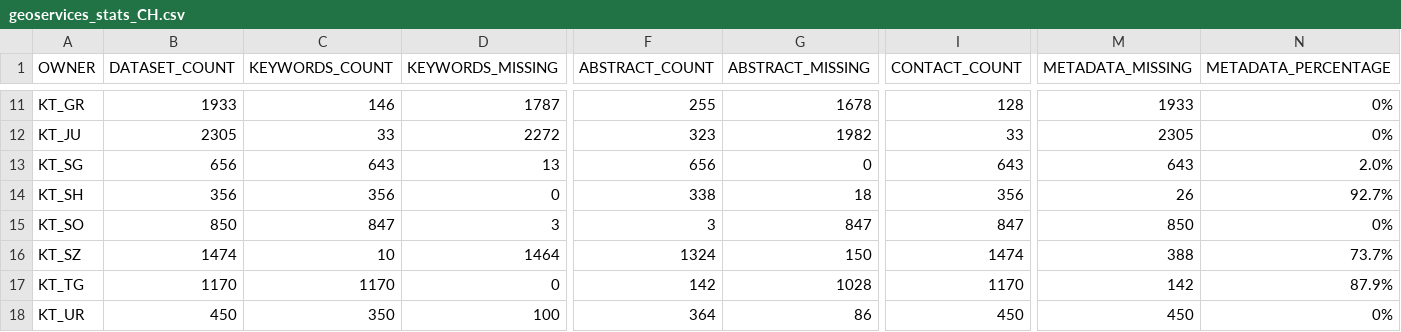
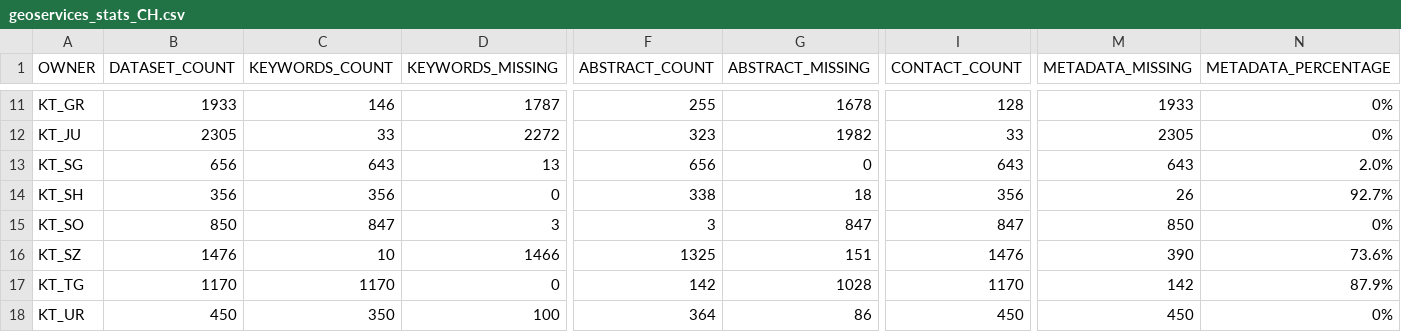
Before and after one commit to davidoesch/geoservice_harvester_poc, a CSV file: data/geoservices_stats_CH.csv, drawn as a sheet; only a part is shown, gaps mark what is left out; the diff names each change by its address in the sheet, - before the commit and + after, or states it on an @@ line.

```diff
--- a/data/geoservices_stats_CH.csv
+++ b/data/geoservices_stats_CH.csv
-B16 (DATASET_COUNT): 1474
+B16 (DATASET_COUNT): 1476
-D16 (KEYWORDS_MISSING): 1464
+D16 (KEYWORDS_MISSING): 1466
-F16 (ABSTRACT_COUNT): 1324
+F16 (ABSTRACT_COUNT): 1325
-G16 (ABSTRACT_MISSING): 150
+G16 (ABSTRACT_MISSING): 151
-I16 (CONTACT_COUNT): 1474
+I16 (CONTACT_COUNT): 1476
-M16 (METADATA_MISSING): 388
+M16 (METADATA_MISSING): 390
-N16 (METADATA_PERCENTAGE): 73.7%
+N16 (METADATA_PERCENTAGE): 73.6%
```
Also changed, not shown: 1 other file.
